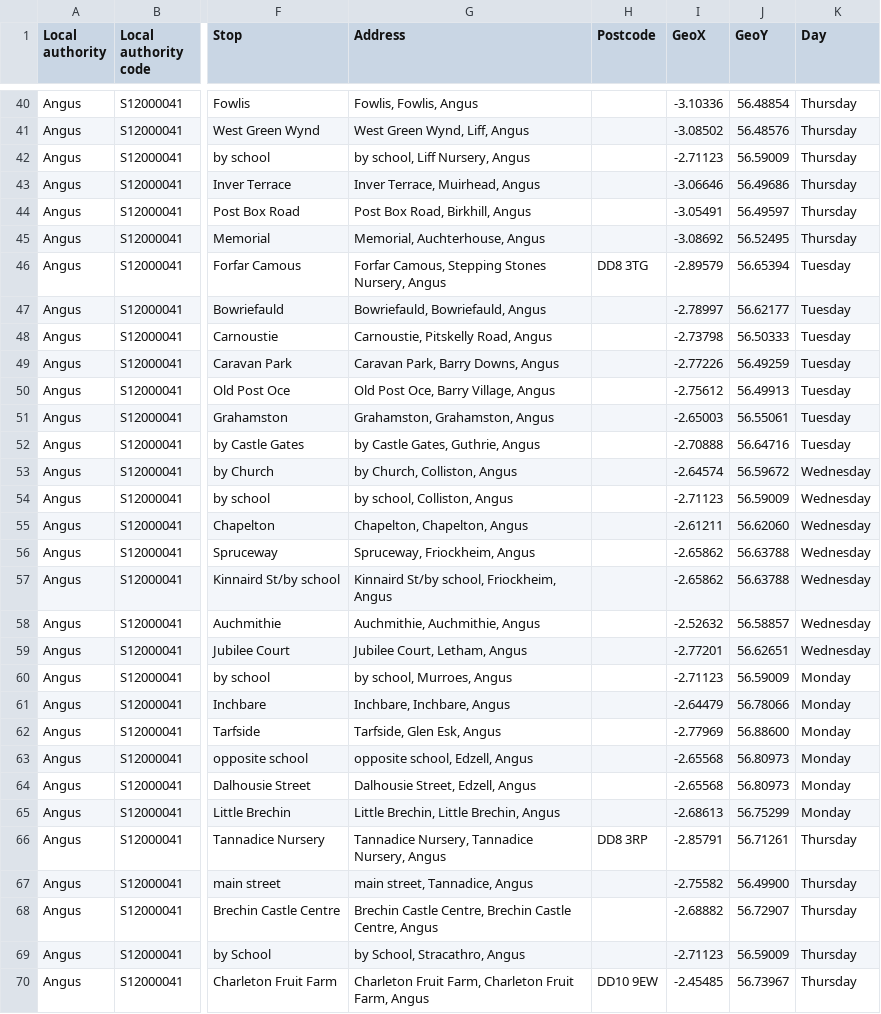
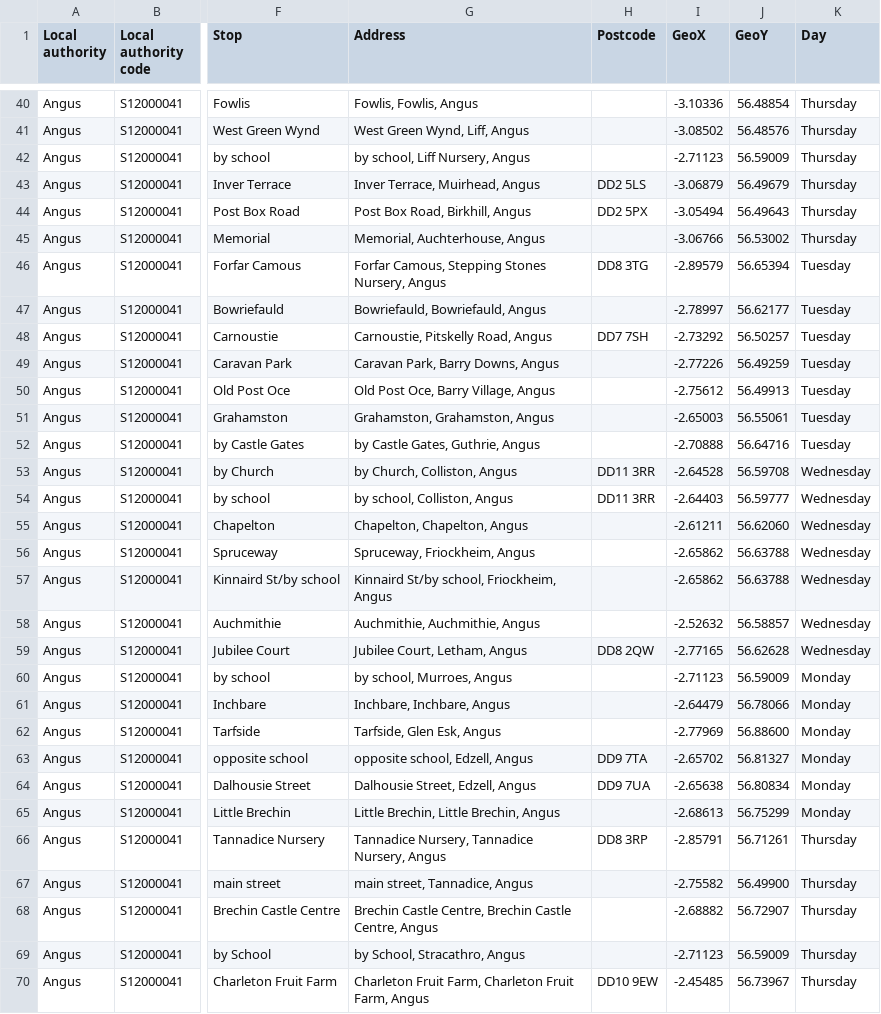
Before and after one commit to LibrariesHacked/mobilelibraries-data, a CSV file: data/angus.csv, drawn as a sheet; only a part is shown, gaps mark what is left out; the diff covers the shown part only; the diff names each change by its address in the sheet, - before the commit and + after, or states it on an @@ line.

```diff
--- a/data/angus.csv
+++ b/data/angus.csv
-H43 (Postcode): (empty)
+H43 (Postcode): DD2 5LS
-I43 (GeoX): -3.06646
+I43 (GeoX): -3.06879
-J43 (GeoY): 56.49686
+J43 (GeoY): 56.49679
-H44 (Postcode): (empty)
+H44 (Postcode): DD2 5PX
-I44 (GeoX): -3.05491
+I44 (GeoX): -3.05494
-J44 (GeoY): 56.49597
+J44 (GeoY): 56.49643
-I45 (GeoX): -3.08692
+I45 (GeoX): -3.06766
-J45 (GeoY): 56.52495
+J45 (GeoY): 56.53002
-H48 (Postcode): (empty)
+H48 (Postcode): DD7 7SH
-I48 (GeoX): -2.73798
+I48 (GeoX): -2.73292
-J48 (GeoY): 56.50333
+J48 (GeoY): 56.50257
-H53:H54 (Postcode): (empty)
+H53:H54 (Postcode): DD11 3RR
-I53 (GeoX): -2.64574
+I53 (GeoX): -2.64528
-J53 (GeoY): 56.59672
+J53 (GeoY): 56.59708
-I54 (GeoX): -2.71123
+I54 (GeoX): -2.64403
-J54 (GeoY): 56.59009
+J54 (GeoY): 56.59777
-H59 (Postcode): (empty)
+H59 (Postcode): DD8 2QW
-I59 (GeoX): -2.77201
+I59 (GeoX): -2.77165
-J59 (GeoY): 56.62651
+J59 (GeoY): 56.62628
-H63 (Postcode): (empty)
+H63 (Postcode): DD9 7TA
-I63 (GeoX): -2.65568
+I63 (GeoX): -2.65702
-J63 (GeoY): 56.80973
+J63 (GeoY): 56.81327
-H64 (Postcode): (empty)
+H64 (Postcode): DD9 7UA
-I64 (GeoX): -2.65568
+I64 (GeoX): -2.65638
-J64 (GeoY): 56.80973
+J64 (GeoY): 56.80834
```
Also changed, not shown: 102 edited cells elsewhere in this file, data/cornwall.csv, data/derbyshire.csv, 32 other files.
